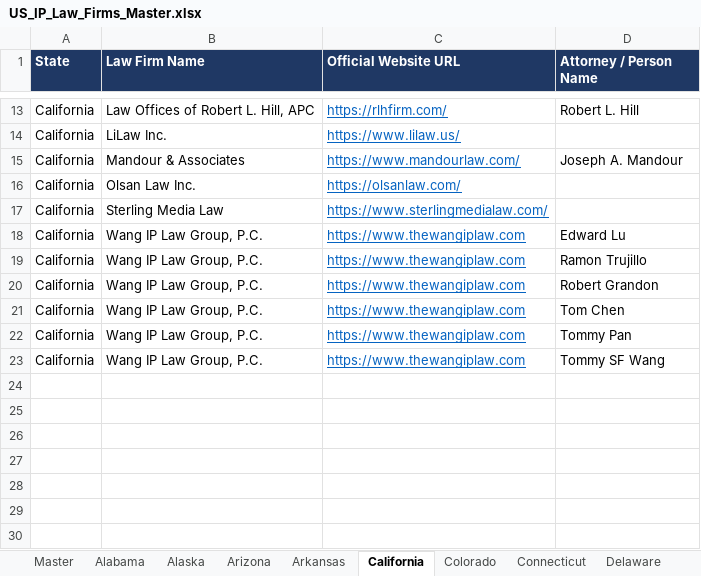
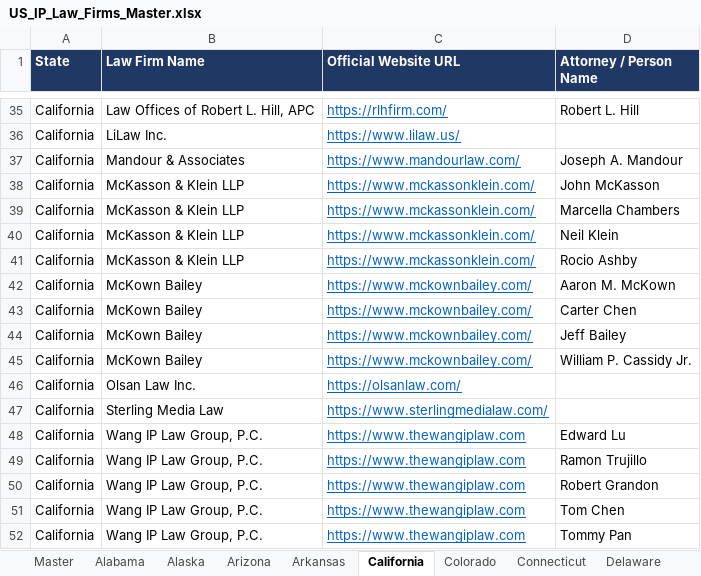
Before and after one commit to Nike-123/firecrawl, an Excel workbook: ip_research/US_IP_Law_Firms_Master.xlsx, sheet California, drawn as a sheet; only a part is shown, gaps mark what is left out; the shorter side is filled out with more unchanged rows; values as stored, in another font and other column widths than the file's, no borders; the diff covers the shown part only; the diff names each change by its address in the sheet, - before the commit and + after, or states it on an @@ line.

```diff
--- a/ip_research/US_IP_Law_Firms_Master.xlsx (sheet California)
+++ b/ip_research/US_IP_Law_Firms_Master.xlsx (sheet California)
+row 38: California | McKasson & Klein LLP | https://www.mckassonklein.com/ | John McKasson
+row 39: California | McKasson & Klein LLP | https://www.mckassonklein.com/ | Marcella Chambers
+row 40: California | McKasson & Klein LLP | https://www.mckassonklein.com/ | Neil Klein
+row 41: California | McKasson & Klein LLP | https://www.mckassonklein.com/ | Rocio Ashby
+row 42: California | McKown Bailey | https://www.mckownbailey.com/ | Aaron M. McKown
+row 43: California | McKown Bailey | https://www.mckownbailey.com/ | Carter Chen
+row 44: California | McKown Bailey | https://www.mckownbailey.com/ | Jeff Bailey
+row 45: California | McKown Bailey | https://www.mckownbailey.com/ | William P. Cassidy Jr.
```
Also changed, not shown: 22 added rows elsewhere in this sheet, sheet Master, 5 other files.
